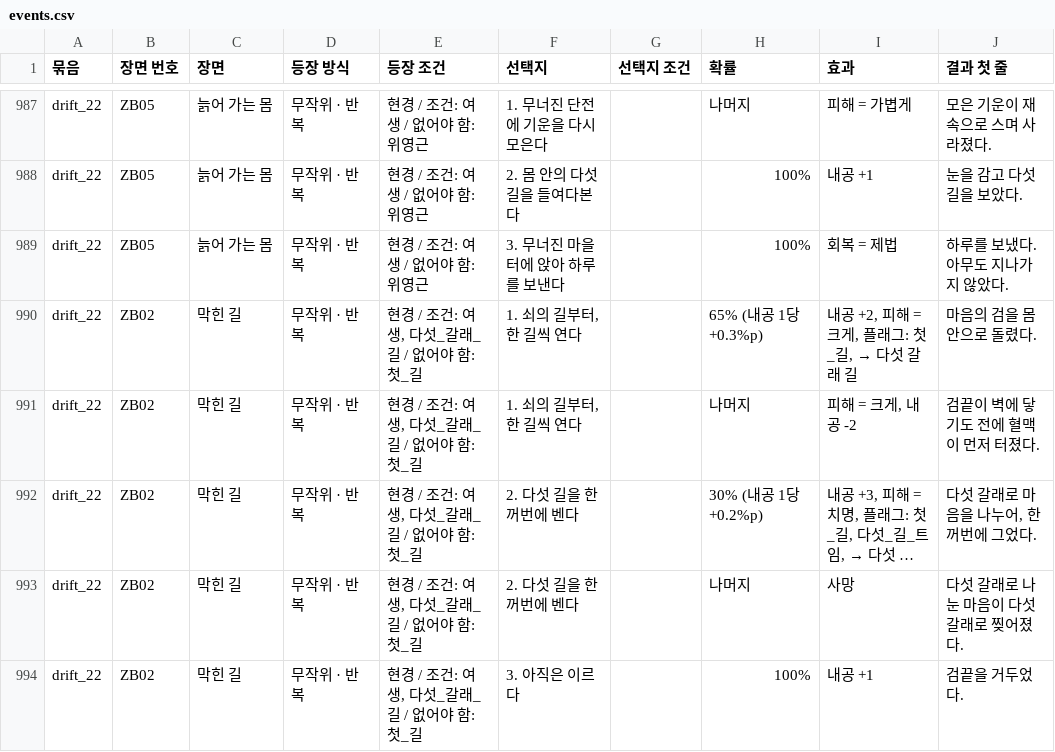
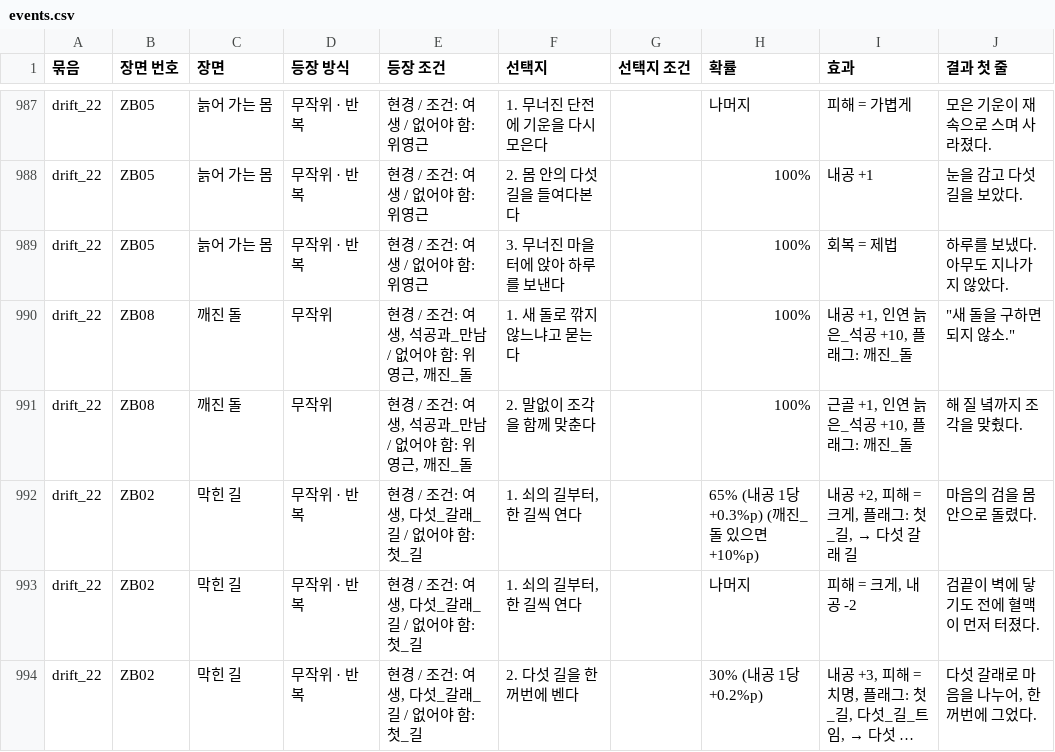
Before and after one commit to wjdcotjd123-art/SUNHEYB, a CSV file: docs/events/events.csv, drawn as a sheet; only a part is shown, gaps mark what is left out; the shorter side is filled out with more unchanged rows; long unchanged cells end in ….

```diff
--- a/docs/events/events.csv
+++ b/docs/events/events.csv
@@ -989,3 +989,5 @@ drift_22,ZB05,늙어 가는 몸,무작위 · 반복,현경 / 조건: 여생 /
 drift_22,ZB05,늙어 가는 몸,무작위 · 반복,현경 / 조건: 여생 / 없어야 함: 위영근,3. 무너진 마을 터에 앉아 하루를 보낸다,,100%,회복 = 제법,하루를 보냈다. 아무도 지나가지 않았다.
-drift_22,ZB02,막힌 길,무작위 · 반복,"현경 / 조건: 여생, 다섯_갈래_길 / 없어야 함: 첫_길","1. 쇠의 길부터, 한 길씩 연다",,65% (내공 1당 +0.3%p),"내공 +2, 피해 = 크게, 플래그: 첫_길, → 다섯 갈래 길",마음의 검을 몸 안으로 돌렸다.
+drift_22,ZB08,깨진 돌,무작위,"현경 / 조건: 여생, 석공과_만남 / 없어야 함: 위영근, 깨진_돌",1. 새 돌로 깎지 않느냐고 묻는다,,100%,"내공 +1, 인연 늙은_석공 +10, 플래그: 깨진_돌","""새 돌을 구하면 되지 않소."""
+drift_22,ZB08,깨진 돌,무작위,"현경 / 조건: 여생, 석공과_만남 / 없어야 함: 위영근, 깨진_돌",2. 말없이 조각을 함께 맞춘다,,100%,"근골 +1, 인연 늙은_석공 +10, 플래그: 깨진_돌",해 질 녘까지 조각을 맞췄다.
+drift_22,ZB02,막힌 길,무작위 · 반복,"현경 / 조건: 여생, 다섯_갈래_길 / 없어야 함: 첫_길","1. 쇠의 길부터, 한 길씩 연다",,65% (내공 1당 +0.3%p) (깨진_돌 있으면 +10%p),"내공 +2, 피해 = 크게, 플래그: 첫_길, → 다섯 갈래 길",마음의 검을 몸 안으로 돌렸다.
 drift_22,ZB02,막힌 길,무작위 · 반복,"현경 / 조건: 여생, 다섯_갈래_길 / 없어야 함: 첫_길","1. 쇠의 길부터, 한 길씩 연다",,나머지,"피해 = 크게, 내공 -2",검끝이 벽에 닿기도 전에 혈맥이 먼저 터졌다.
```
Also changed, not shown: 6 other files.
